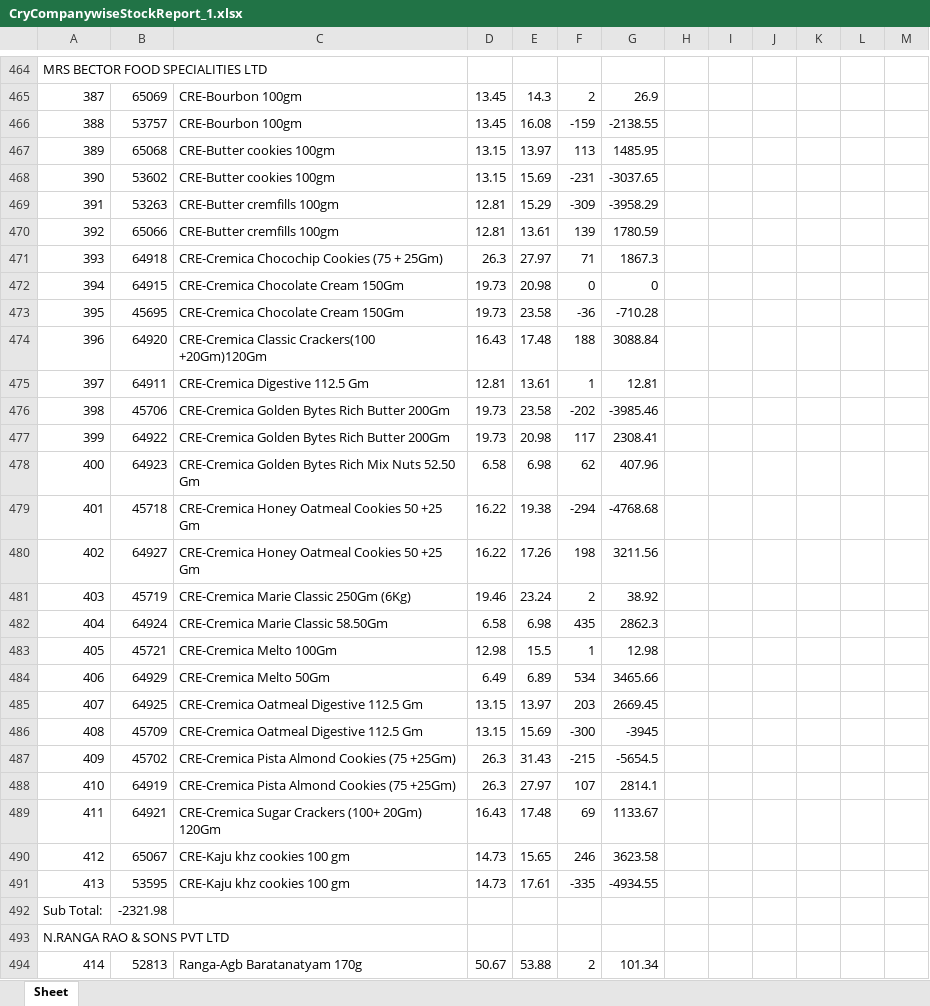
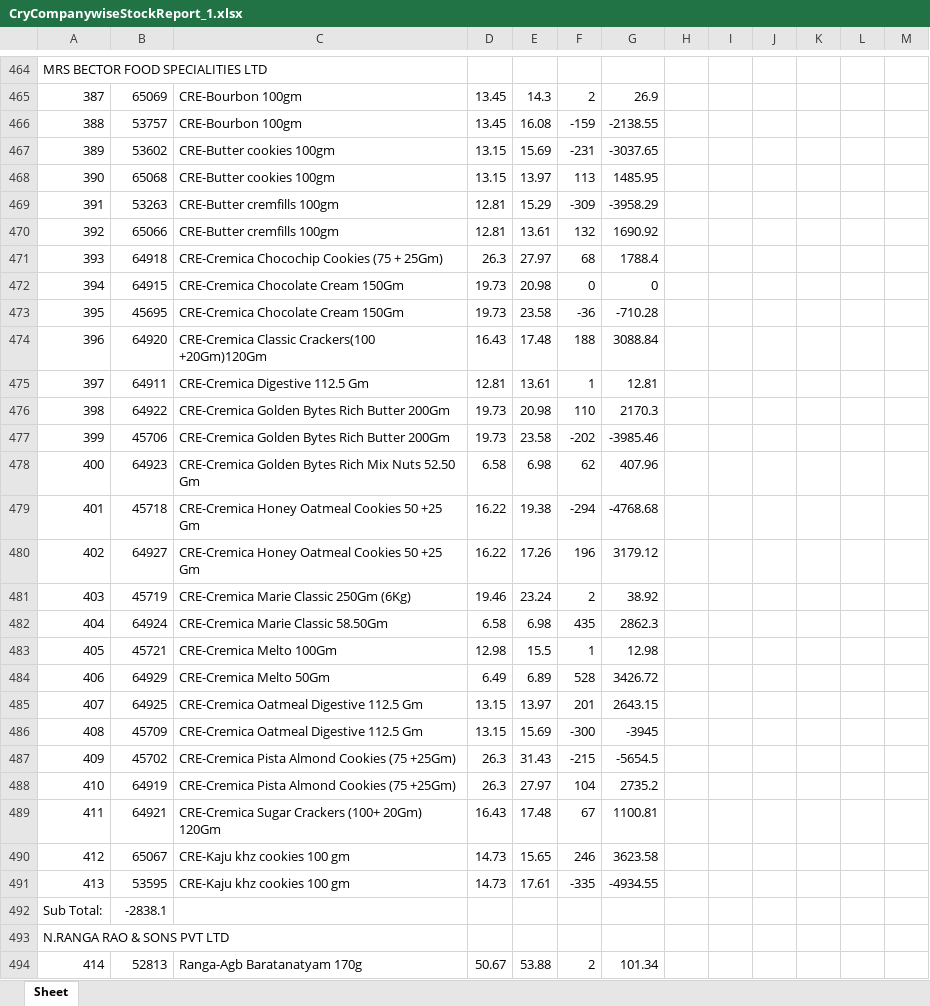
Before and after one commit to PC-Canteen/pc_canteen, an Excel workbook: CryCompanywiseStockReport_1.xlsx, sheet Sheet, drawn as a sheet; only a part is shown, gaps mark what is left out; values as stored, in another font and other column widths than the file's, no borders; removed rows and columns are numbered as before the commit, all else as after; the diff covers the shown part only; the diff names each change by its address in the sheet, - before the commit and + after, or states it on an @@ line.

```diff
--- a/CryCompanywiseStockReport_1.xlsx (sheet Sheet)
+++ b/CryCompanywiseStockReport_1.xlsx (sheet Sheet)
-row 467: 389 | 65068 | CRE-Butter cookies 100gm | 13.15 | 13.97 | 113 | 1485.95
-A467: 390
+A467: 389
+row 468: 390 | 65068 | CRE-Butter cookies 100gm | 13.15 | 13.97 | 113 | 1485.95
-F470: 139
+F470: 132
-G470: 1780.59
+G470: 1690.92
-F471: 71
+F471: 68
-G471: 1867.3
+G471: 1788.4
+row 476: 398 | 64922 | CRE-Cremica Golden Bytes Rich Butter 200Gm | 19.73 | 20.98 | 110 | 2170.3
-A477: 398
+A477: 399
-row 477: 399 | 64922 | CRE-Cremica Golden Bytes Rich Butter 200Gm | 19.73 | 20.98 | 117 | 2308.41
-F480: 198
+F480: 196
-G480: 3211.56
+G480: 3179.12
-F484: 534
+F484: 528
-G484: 3465.66
+G484: 3426.72
-F485: 203
+F485: 201
-G485: 2669.45
+G485: 2643.15
-F488: 107
+F488: 104
-G488: 2814.1
+G488: 2735.2
-F489: 69
+F489: 67
-G489: 1133.67
+G489: 1100.81
-B492: -2321.98
+B492: -2838.1
```
Also changed, not shown: 9 added rows, 9 removed rows and 107 edited cells elsewhere in this sheet.
